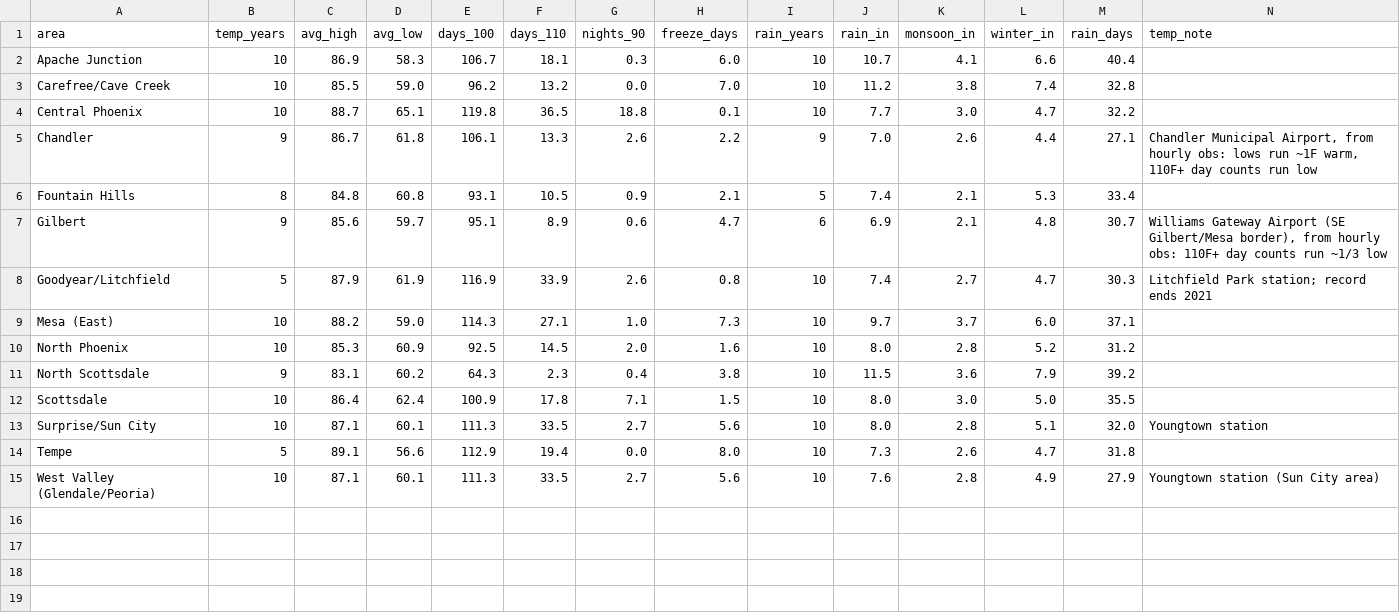
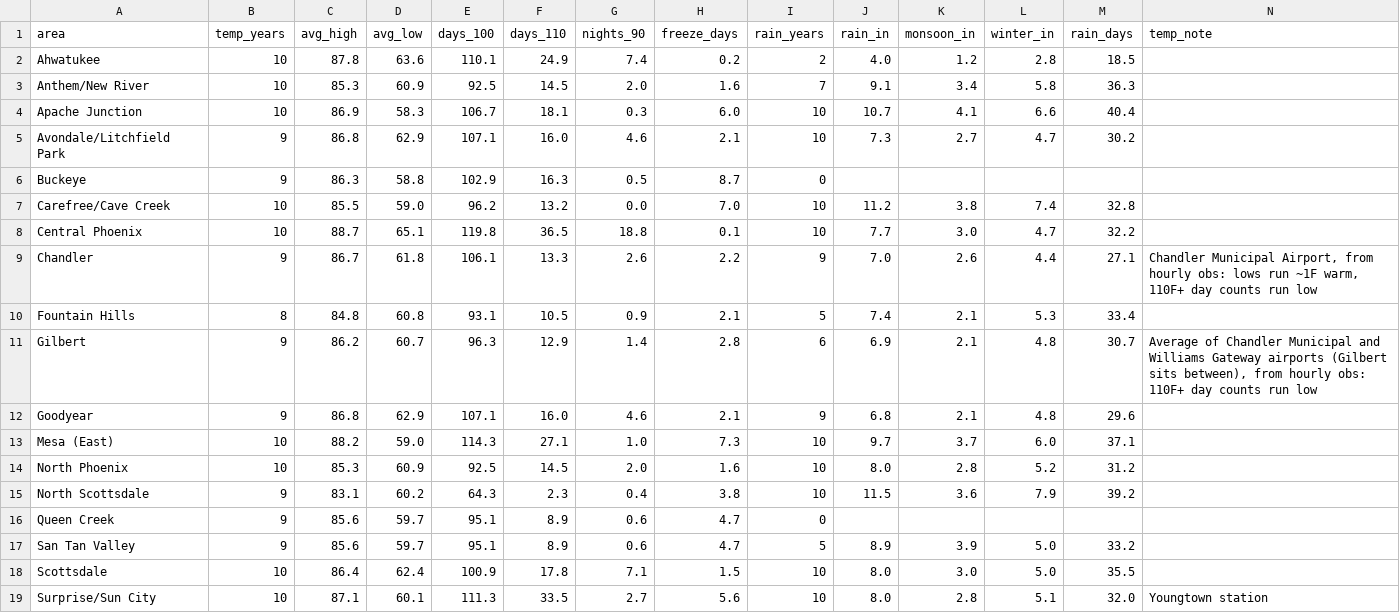
Before and after one commit to aawbeck/aawbeck, a CSV file: phx-climate/data/summary_10yr.csv, drawn as a sheet; only a part is shown; the shorter side is filled out with more unchanged rows.

```diff
--- a/phx-climate/data/summary_10yr.csv
+++ b/phx-climate/data/summary_10yr.csv
@@ -1,3 +1,7 @@
 area,temp_years,avg_high,avg_low,days_100,days_110,nights_90,freeze_days,rain_years,rain_in,monsoon_in,winter_in,rain_days,temp_note
+Ahwatukee,10,87.8,63.6,110.1,24.9,7.4,0.2,2,4.0,1.2,2.8,18.5,
+Anthem/New River,10,85.3,60.9,92.5,14.5,2.0,1.6,7,9.1,3.4,5.8,36.3,
 Apache Junction,10,86.9,58.3,106.7,18.1,0.3,6.0,10,10.7,4.1,6.6,40.4,
+Avondale/Litchfield Park,9,86.8,62.9,107.1,16.0,4.6,2.1,10,7.3,2.7,4.7,30.2,
+Buckeye,9,86.3,58.8,102.9,16.3,0.5,8.7,0,,,,,
 Carefree/Cave Creek,10,85.5,59.0,96.2,13.2,0.0,7.0,10,11.2,3.8,7.4,32.8,
@@ -6,4 +10,4 @@ Chandler,9,86.7,61.8,106.1,13.3,2.6,2.2,9,7.0,2.6,4.4,27.1,"Chandler Municipal A
 Fountain Hills,8,84.8,60.8,93.1,10.5,0.9,2.1,5,7.4,2.1,5.3,33.4,
-Gilbert,9,85.6,59.7,95.1,8.9,0.6,4.7,6,6.9,2.1,4.8,30.7,"Williams Gateway Airport (SE Gilbert/Mesa border), from hourly obs: 110F+ day counts run ~1/3 low"
-Goodyear/Litchfield,5,87.9,61.9,116.9,33.9,2.6,0.8,10,7.4,2.7,4.7,30.3,Litchfield Park station; record ends 2021
+Gilbert,9,86.2,60.7,96.3,12.9,1.4,2.8,6,6.9,2.1,4.8,30.7,"Average of Chandler Municipal and Williams Gateway airports (Gilbert sits between), from hourly obs: 110F+ day counts run low"
+Goodyear,9,86.8,62.9,107.1,16.0,4.6,2.1,9,6.8,2.1,4.8,29.6,
 Mesa (East),10,88.2,59.0,114.3,27.1,1.0,7.3,10,9.7,3.7,6.0,37.1,
@@ -11,2 +15,4 @@ North Phoenix,10,85.3,60.9,92.5,14.5,2.0,1.6,10,8.0,2.8,5.2,31.2,
 North Scottsdale,9,83.1,60.2,64.3,2.3,0.4,3.8,10,11.5,3.6,7.9,39.2,
+Queen Creek,9,85.6,59.7,95.1,8.9,0.6,4.7,0,,,,,
+San Tan Valley,9,85.6,59.7,95.1,8.9,0.6,4.7,5,8.9,3.9,5.0,33.2,
 Scottsdale,10,86.4,62.4,100.9,17.8,7.1,1.5,10,8.0,3.0,5.0,35.5,
```
Also changed, not shown: phx-climate/data/annual_by_area.csv, phx-climate/data/fcd_annual_by_area.csv, 20 other files.
